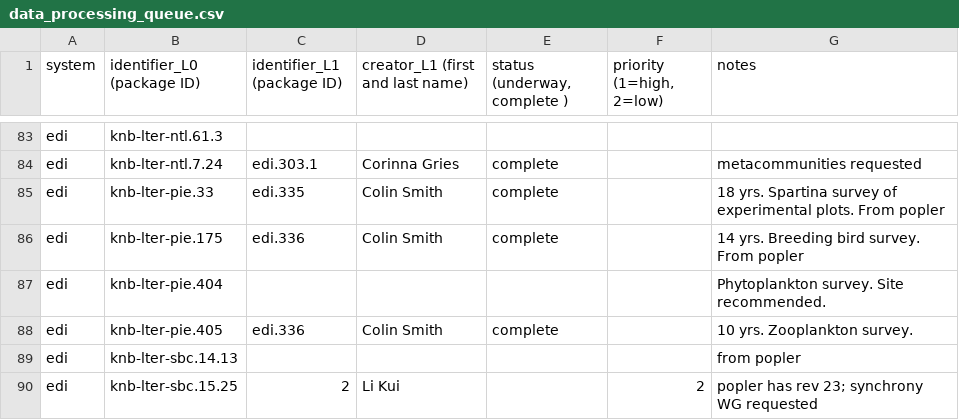
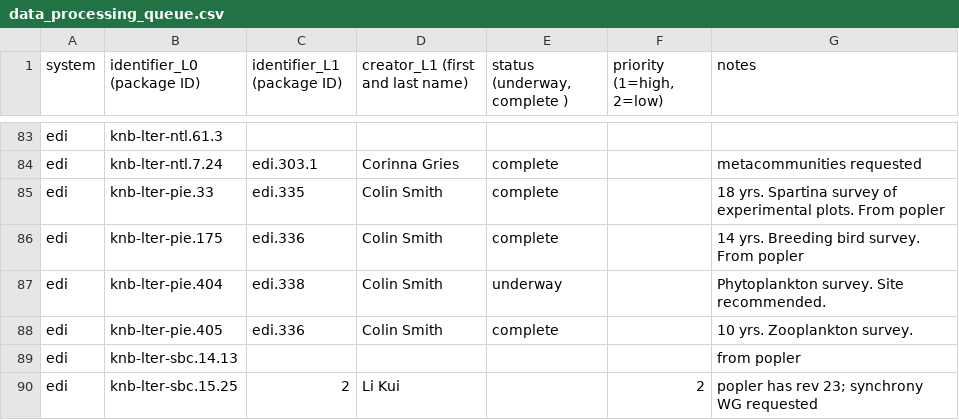
Before and after one commit to EDIorg/ecocomDP, a CSV file: documentation/processing_queue/data_processing_queue.csv, drawn as a sheet; only a part is shown, gaps mark what is left out.

Commit message:
Begin pie.404 conversion

```diff
--- a/documentation/processing_queue/data_processing_queue.csv
+++ b/documentation/processing_queue/data_processing_queue.csv
@@ -86,3 +86,3 @@ edi,knb-lter-pie.33,edi.335,Colin Smith,complete,,18 yrs. Spartina survey of exp
 edi,knb-lter-pie.175,edi.336,Colin Smith,complete,,14 yrs. Breeding bird survey. From popler
-edi,knb-lter-pie.404,,,,,Phytoplankton survey. Site recommended.
+edi,knb-lter-pie.404,edi.338,Colin Smith,underway,,Phytoplankton survey. Site recommended.
 edi,knb-lter-pie.405,edi.336,Colin Smith,complete,,10 yrs. Zooplankton survey.
```
